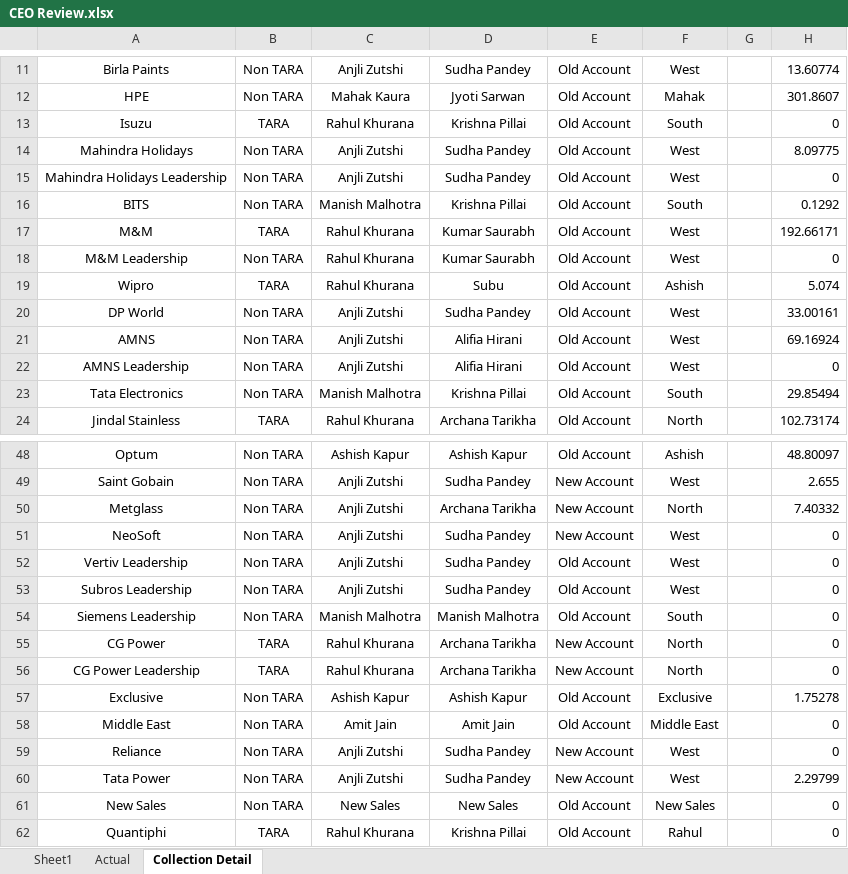
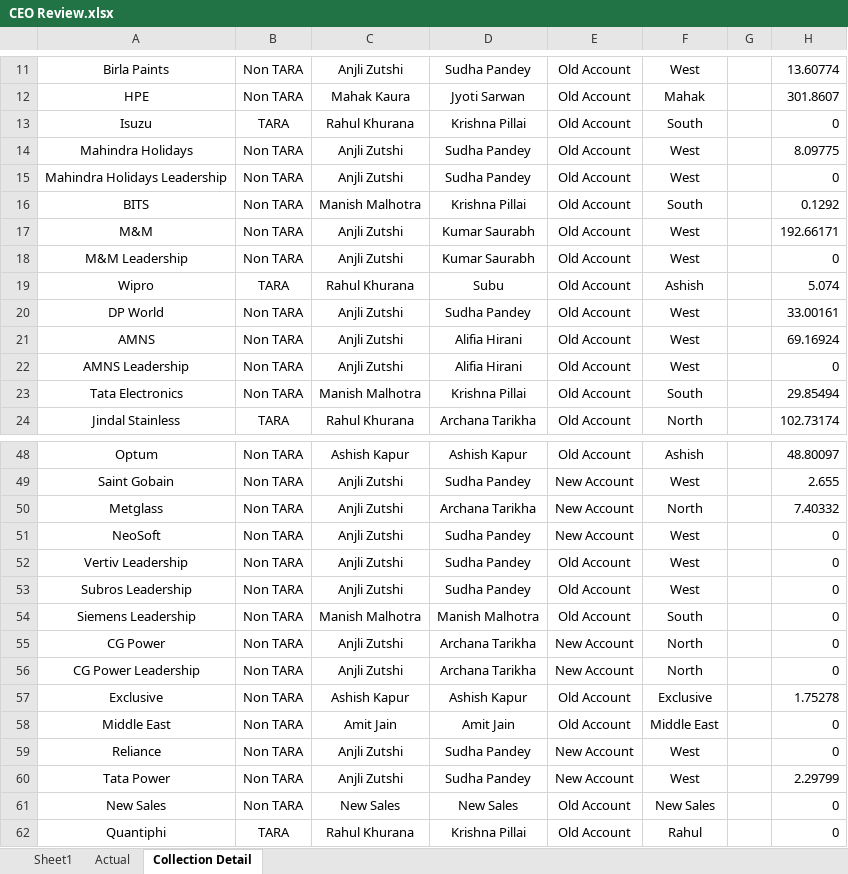
Before and after one commit to Taggd-OPS/CEO_Ops-Review-Dashboard, an Excel workbook: CEO Review.xlsx, sheet Collection Detail, drawn as a sheet; only a part is shown, gaps mark what is left out; values as stored, in another font and other column widths than the file's, no borders; conditional formats not drawn; the diff names each change by its address in the sheet, - before the commit and + after, or states it on an @@ line.

```diff
--- a/CEO Review.xlsx (sheet Collection Detail)
+++ b/CEO Review.xlsx (sheet Collection Detail)
-B17: TARA
+B17: Non TARA
-C17:C18: Rahul Khurana
+C17:C18: Anjli Zutshi
-B55:B56: TARA
+B55:B56: Non TARA
-C55:C56: Rahul Khurana
+C55:C56: Anjli Zutshi
```
Also changed, not shown: sheet Actual, sheet Sheet1.
